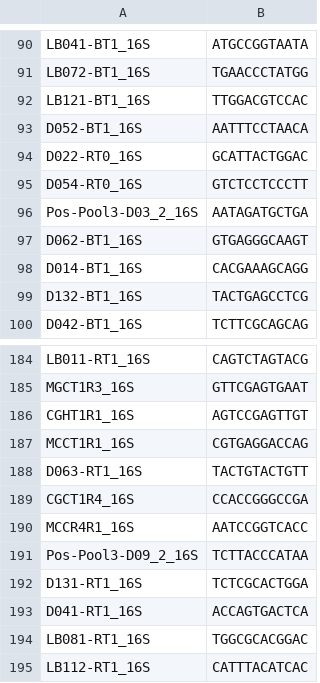
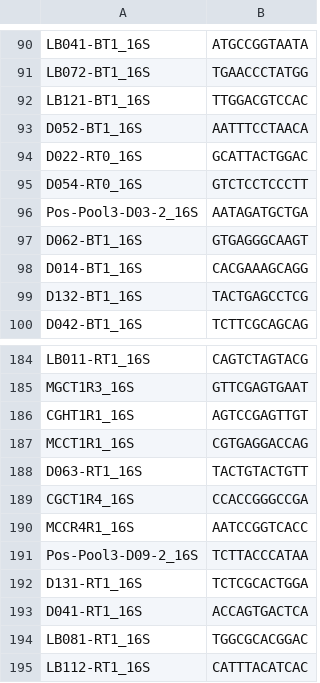
Before and after one commit to Citrus-HLB-Micro/Amplicon_PreProcess, a CSV file: ECDRE/Pool_3.16S.csv, drawn as a sheet; only a part is shown, gaps mark what is left out.

```diff
--- a/ECDRE/Pool_3.16S.csv
+++ b/ECDRE/Pool_3.16S.csv
@@ -95,3 +95,3 @@ D022-RT0_16S,GCATTACTGGAC
 D054-RT0_16S,GTCTCCTCCCTT
-Pos-Pool3-D03_2_16S,AATAGATGCTGA
+Pos-Pool3-D03-2_16S,AATAGATGCTGA
 D062-BT1_16S,GTGAGGGCAAGT
@@ -190,3 +190,3 @@ CGCT1R4_16S,CCACCGGGCCGA
 MCCR4R1_16S,AATCCGGTCACC
-Pos-Pool3-D09_2_16S,TCTTACCCATAA
+Pos-Pool3-D09-2_16S,TCTTACCCATAA
 D131-RT1_16S,TCTCGCACTGGA
```
Also changed, not shown: ECDRE/Pool_2.16S.csv, ECDRE/Pool_2.16S.tsv, 1 other file.
